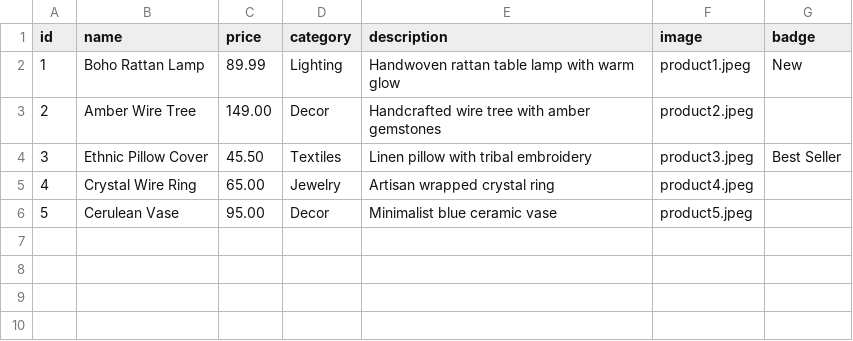
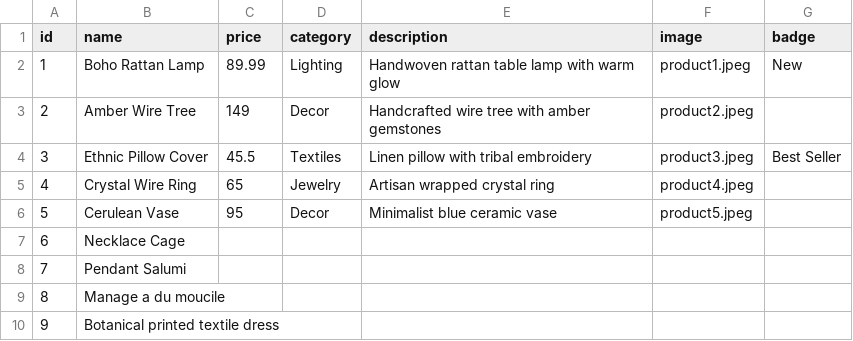
Before and after one commit to psdp210360/SheTrade_Template_01, a CSV file: data/products.csv, drawn as a sheet.

Commit message:
Add files via upload

```diff
--- a/data/products.csv
+++ b/data/products.csv
@@ -2,5 +2,9 @@ id,name,price,category,description,image,badge
 1,Boho Rattan Lamp,89.99,Lighting,Handwoven rattan table lamp with warm glow,product1.jpeg,New
-2,Amber Wire Tree,149.00,Decor,Handcrafted wire tree with amber gemstones,product2.jpeg,
-3,Ethnic Pillow Cover,45.50,Textiles,Linen pillow with tribal embroidery,product3.jpeg,Best Seller
-4,Crystal Wire Ring,65.00,Jewelry,Artisan wrapped crystal ring,product4.jpeg,
-5,Cerulean Vase,95.00,Decor,Minimalist blue ceramic vase,product5.jpeg,
+2,Amber Wire Tree,149,Decor,Handcrafted wire tree with amber gemstones,product2.jpeg,
+3,Ethnic Pillow Cover,45.5,Textiles,Linen pillow with tribal embroidery,product3.jpeg,Best Seller
+4,Crystal Wire Ring,65,Jewelry,Artisan wrapped crystal ring,product4.jpeg,
+5,Cerulean Vase,95,Decor,Minimalist blue ceramic vase,product5.jpeg,
+6,Necklace Cage,,,,,
+7,Pendant Salumi,,,,,
+8,Manage a du moucile ,,,,,
+9,Botanical printed textile dress,,,,,
```
